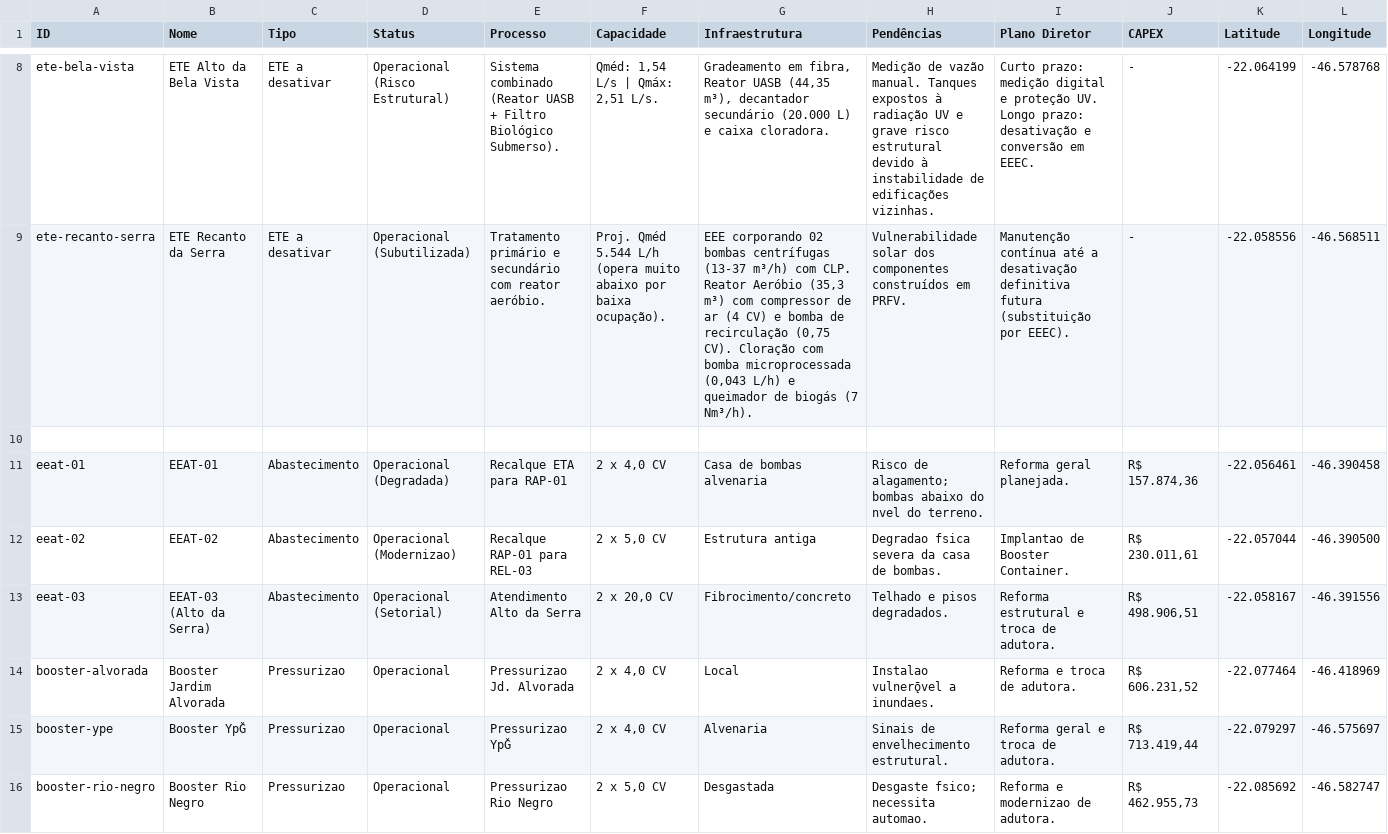
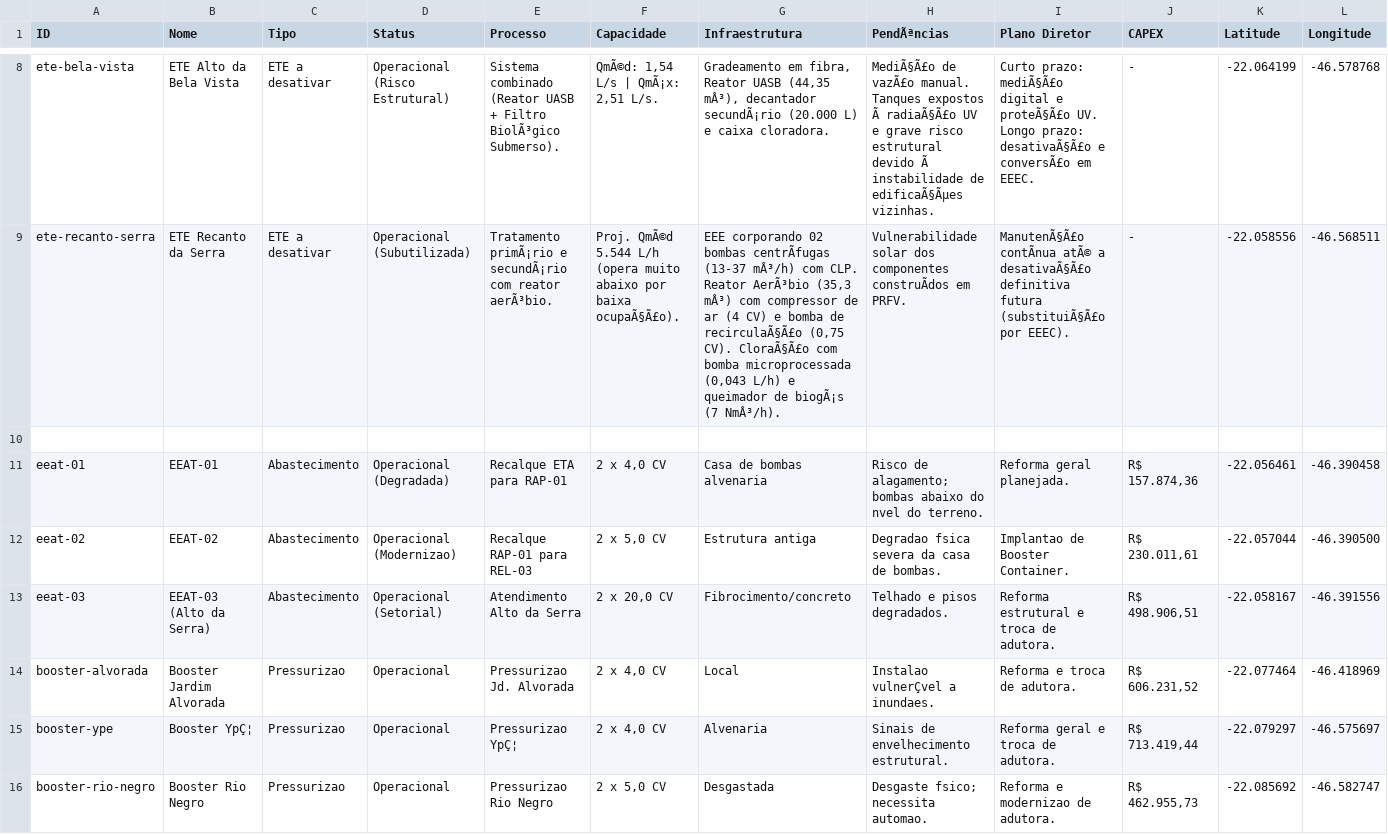
Before and after one commit to juliarmeira/rotas-saneamento-andradas, a CSV file: dados_saneamento_andradas.csv, drawn as a sheet; only a part is shown, gaps mark what is left out; the diff covers the shown part only; the diff names each change by its address in the sheet, - before the commit and + after, or states it on an @@ line.

```diff
--- a/dados_saneamento_andradas.csv
+++ b/dados_saneamento_andradas.csv
-H1: Pendências
+H1: PendÃªncias
-E8 (Processo): …+ Filtro Biológico Submerso).
+E8 (Processo): …+ Filtro BiolÃ³gico Submerso).
-F8 (Capacidade): Qméd: 1,54 L/s | Qmáx: 2,51 L/s.
+F8 (Capacidade): QmÃ©d: 1,54 L/s | QmÃ¡x: 2,51 L/s.
-G8 (Infraestrutura): …UASB (44,35 m³), decantador secundário (20.000 L)…
+G8 (Infraestrutura): …UASB (44,35 mÂ³), decantador secundÃ¡rio (20.000 L)…
-H8 (PendÃªncias): Medição de vazão manual. Tanques expostos à radiação UV e grave risco estrutural devido à instabilidade de edificações vizinhas.
+H8 (PendÃªncias): MediÃ§Ã£o de vazÃ£o manual. Tanques expostos Ã radiaÃ§Ã£o UV e grave risco estrutural devido Ã instabilidade de edificaÃ§Ãµes vizinhas.
-I8 (Plano Diretor): Curto prazo: medição digital e proteção UV. Longo prazo: desativação e conversão em EEEC.
+I8 (Plano Diretor): Curto prazo: mediÃ§Ã£o digital e proteÃ§Ã£o UV. Longo prazo: desativaÃ§Ã£o e conversÃ£o em EEEC.
-E9 (Processo): Tratamento primário e secundário com reator aeróbio.
+E9 (Processo): Tratamento primÃ¡rio e secundÃ¡rio com reator aerÃ³bio.
-F9 (Capacidade): Proj. Qméd 5.544 L/h (opera muito abaixo por baixa ocupação).
+F9 (Capacidade): Proj. QmÃ©d 5.544 L/h (opera muito abaixo por baixa ocupaÃ§Ã£o).
-G9 (Infraestrutura): …02 bombas centrífugas (13-37 m³/h) com CLP. Reator Aeróbio (35,3 m³) com compressor de ar (4 CV) e bomba de recirculação (0,75 CV). Cloração com bomba microprocessada (0,043 L/h) e queimador de biogás (7 Nm³/h).
+G9 (Infraestrutura): …02 bombas centrÃfugas (13-37 mÂ³/h) com CLP. Reator AerÃ³bio (35,3 mÂ³) com compressor de ar (4 CV) e bomba de recirculaÃ§Ã£o (0,75 CV). CloraÃ§Ã£o com bomba microprocessada (0,043 L/h) e queimador de biogÃ¡s (7 NmÂ³/h).
-H9 (PendÃªncias): …dos componentes construídos em PRFV.
+H9 (PendÃªncias): …dos componentes construÃdos em PRFV.
-I9 (Plano Diretor): Manutenção contínua até a desativação definitiva futura (substituição por EEEC).
+I9 (Plano Diretor): ManutenÃ§Ã£o contÃnua atÃ© a desativaÃ§Ã£o definitiva futura (substituiÃ§Ã£o por EEEC).
-H14 (PendÃªncias): Instalao vulnerǭvel a inundaes.
+H14 (PendÃªncias): Instalao vulnerÇvel a inundaes.
-B15 (Nome): Booster YpǦ
+B15 (Nome): Booster YpÇ¦
-E15 (Processo): Pressurizao YpǦ
+E15 (Processo): Pressurizao YpÇ¦
```
Also changed, not shown: 31 edited cells elsewhere in this file.
